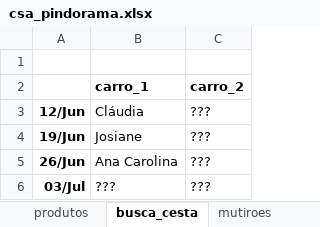
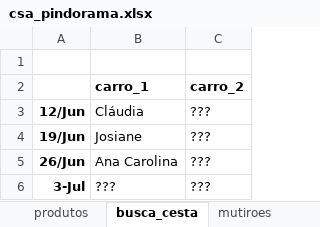
Before and after one commit to renato-favarin/web_app_CSA, an Excel workbook: data/csa_pindorama.xlsx, sheet busca_cesta, drawn as a sheet; values as stored, in another font and other column widths than the file's, no borders; charts and pictures not drawn; the diff names each change by its address in the sheet, - before the commit and + after, or states it on an @@ line.

Commit message:
atualização da base

```diff
--- a/data/csa_pindorama.xlsx (sheet busca_cesta)
+++ b/data/csa_pindorama.xlsx (sheet busca_cesta)
-A6: 03/Jul
+A6: 3-Jul
```
Also changed, not shown: sheet mutiroes, charts or pictures.
